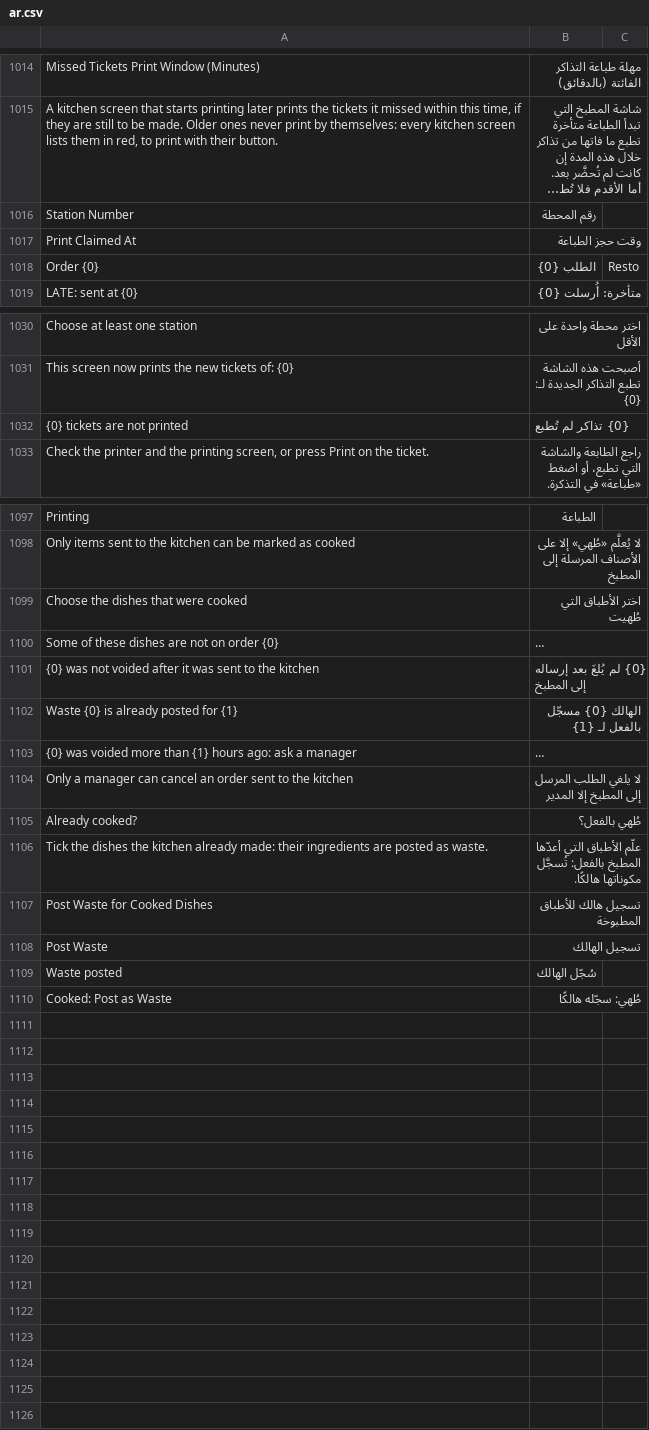
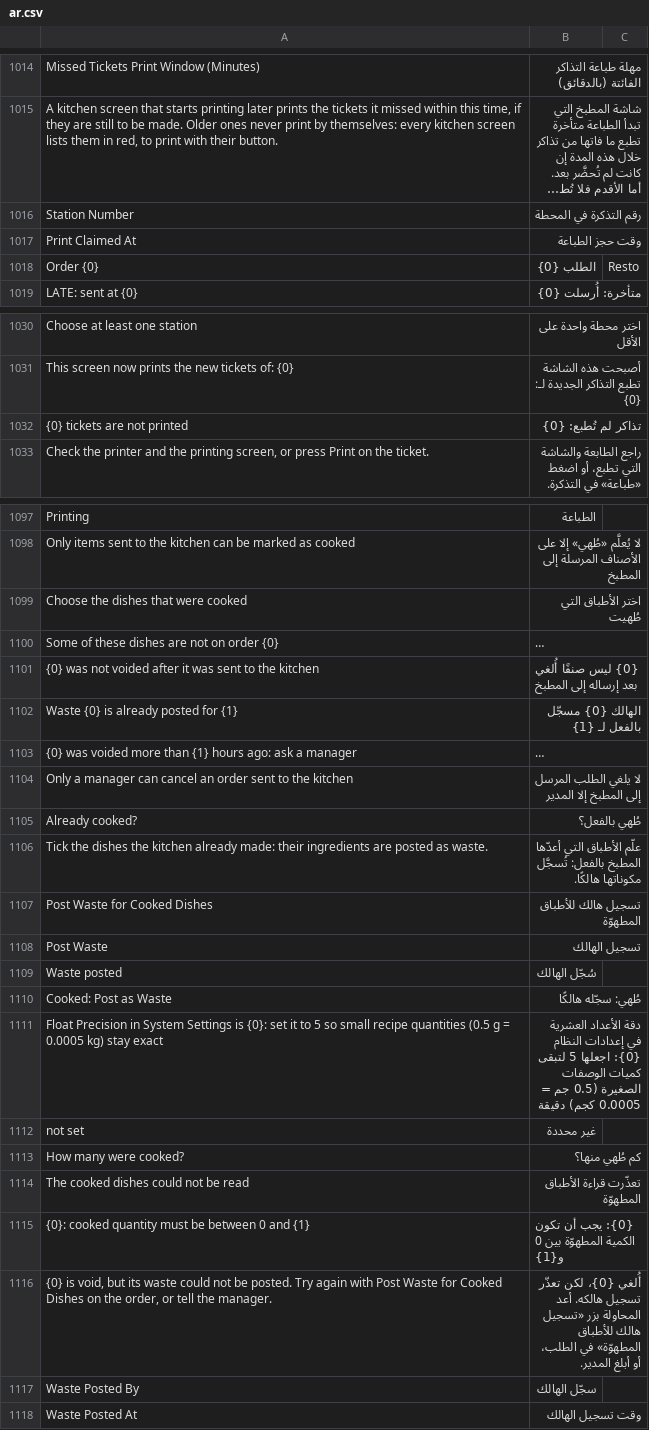
Before and after one commit to ahmadibrahimdev47/resto, a CSV file: resto/translations/ar.csv, drawn as a sheet; only a part is shown, gaps mark what is left out; long unchanged cells end in …; the diff names each change by its address in the sheet, - before the commit and + after, or states it on an @@ line.

```diff
--- a/resto/translations/ar.csv
+++ b/resto/translations/ar.csv
-B1016: رقم المحطة
+B1016: رقم التذكرة في المحطة
-B1032: {0} تذاكر لم تُطبع
+B1032: تذاكر لم تُطبع: {0}
-B1101: {0} لم يُلغَ بعد إرساله إلى المطبخ
+B1101: {0} ليس صنفًا أُلغي بعد إرساله إلى المطبخ
-B1107: تسجيل هالك للأطباق المطبوخة
+B1107: تسجيل هالك للأطباق المطهوّة
+row 1111: Float Precision in System Settings is {0}: set it to 5 so small recipe quantities (0.5 g = 0.0005 kg) stay exact | دقة الأعداد العشرية في إعدادات النظام {0}: اجعلها 5 لتبقى كميات الوصفات الصغيرة (0.5 جم = 0.0005 كجم) دقيقة
+row 1112: not set | غير محددة
+row 1113: How many were cooked? | كم طُهي منها؟
+row 1114: The cooked dishes could not be read | تعذّرت قراءة الأطباق المطهوّة
+row 1115: {0}: cooked quantity must be between 0 and {1} | {0}: يجب أن تكون الكمية المطهوّة بين 0 و{1}
+row 1116: {0} is void, but its waste could not be posted. Try again with Post Waste for Cooked Dishes on the order, or tell the manager. | أُلغي {0}، لكن تعذّر تسجيل هالكه. أعد المحاولة بزر «تسجيل هالك للأطباق المطهوّة» في الطلب، أو أبلغ المدير.
+row 1117: Waste Posted By | سجّل الهالك
+row 1118: Waste Posted At | وقت تسجيل الهالك
```
Also changed, not shown: 16 other files.
